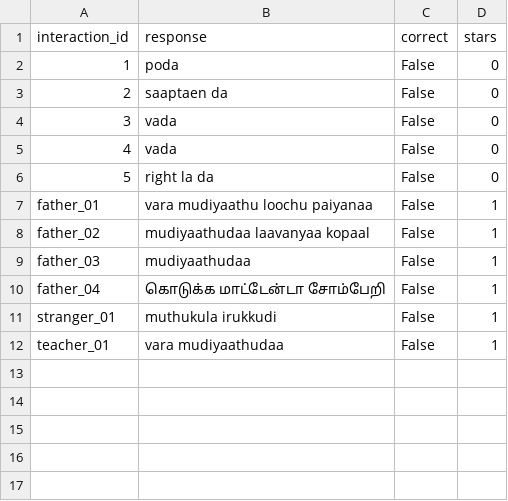
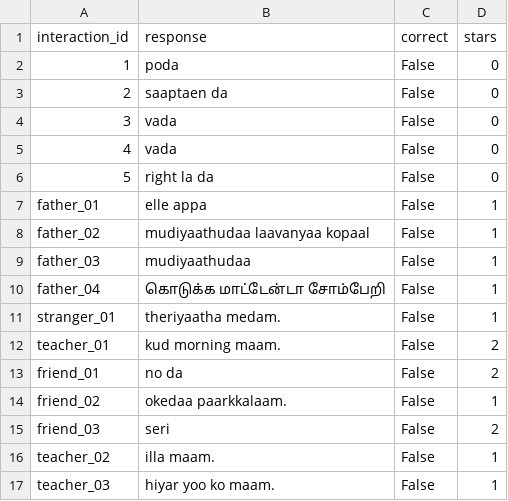
Before and after one commit to SreelakshmiAsok/Dialogue-Assistant, a CSV file: SemanticDialogueAssistant_datasets/datasets/progress.csv, drawn as a sheet; addresses are those after the commit; the diff names each change by its address in the sheet, - before the commit and + after, or states it on an @@ line.

```diff
--- a/SemanticDialogueAssistant_datasets/datasets/progress.csv
+++ b/SemanticDialogueAssistant_datasets/datasets/progress.csv
-B7 (response): vara mudiyaathu loochu paiyanaa
+B7 (response): elle appa
-B11 (response): muthukula irukkudi
+B11 (response): theriyaatha medam.
+row 12: teacher_01 | kud morning maam. | False | 2
+row 13: friend_01 | no da | False | 2
@@ column A (interaction_id) renumbered in row 14 @@
-B14 (response): vara mudiyaathudaa
+B14 (response): okedaa paarkkalaam.
+row 15: friend_03 | seri | False | 2
+row 16: teacher_02 | illa maam. | False | 1
+row 17: teacher_03 | hiyar yoo ko maam. | False | 1
```
Also changed, not shown: 18 other files.
